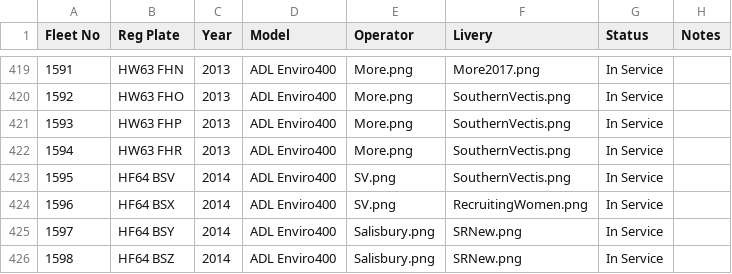
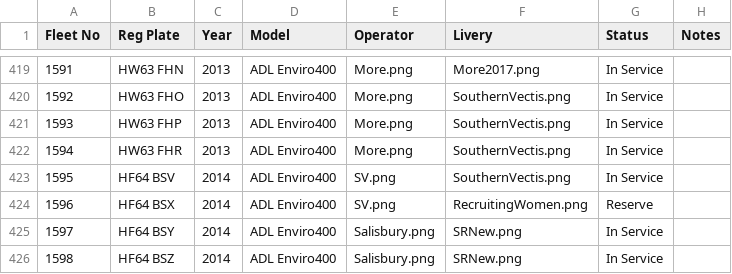
Before and after one commit to shay-coding/Go-South-Coast-Fleet-List-Website, a CSV file: fleet.csv, drawn as a sheet; only a part is shown, gaps mark what is left out.

Commit message:
Update fleet.csv

```diff
--- a/fleet.csv
+++ b/fleet.csv
@@ -423,3 +423,3 @@ Fleet No,Reg Plate,Year,Model,Operator,Livery,Status,Notes
 1595,HF64 BSV,2014,ADL Enviro400,SV.png,SouthernVectis.png,In Service,
-1596,HF64 BSX,2014,ADL Enviro400,SV.png,RecruitingWomen.png,In Service,
+1596,HF64 BSX,2014,ADL Enviro400,SV.png,RecruitingWomen.png,Reserve,
 1597,HF64 BSY,2014,ADL Enviro400,Salisbury.png,SRNew.png,In Service,
```
